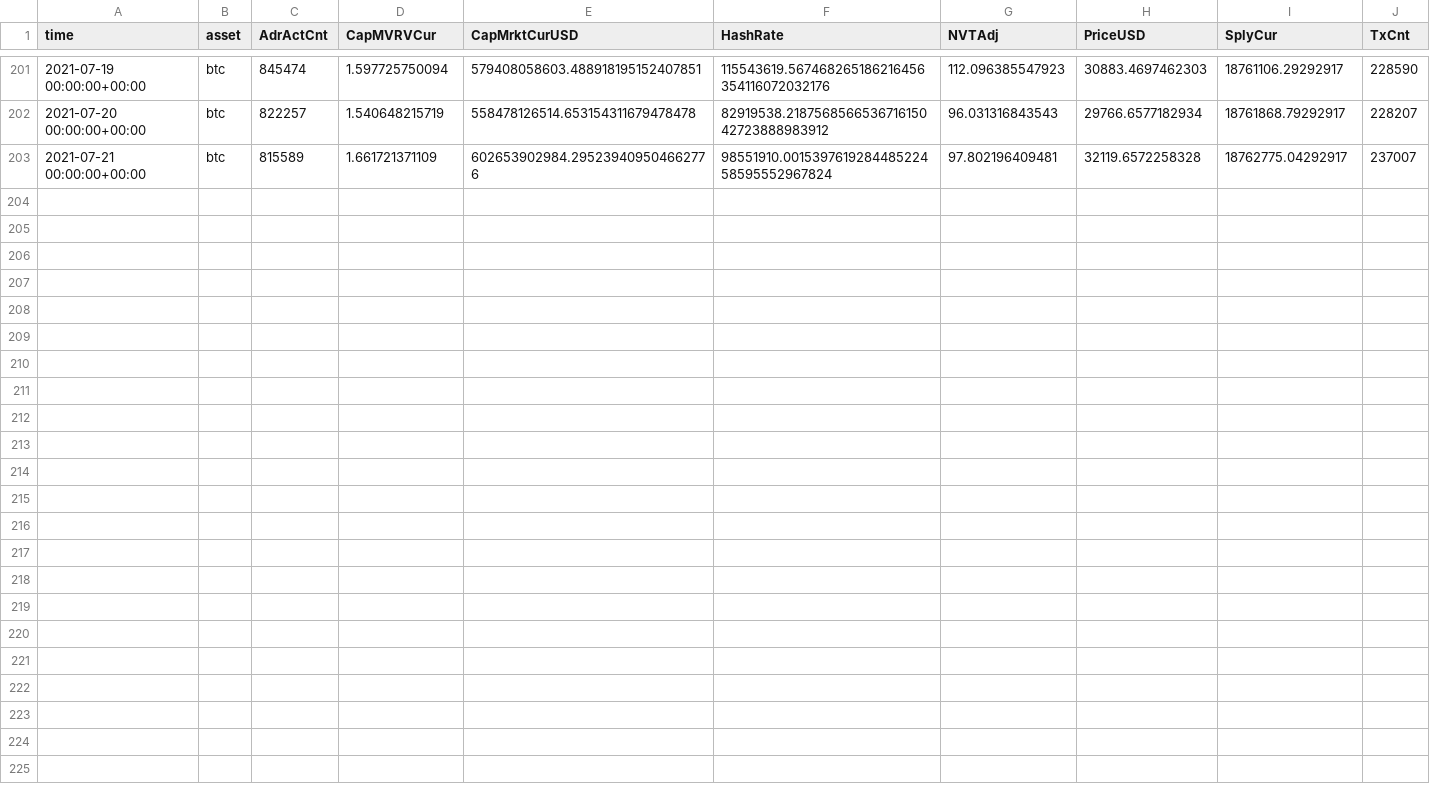
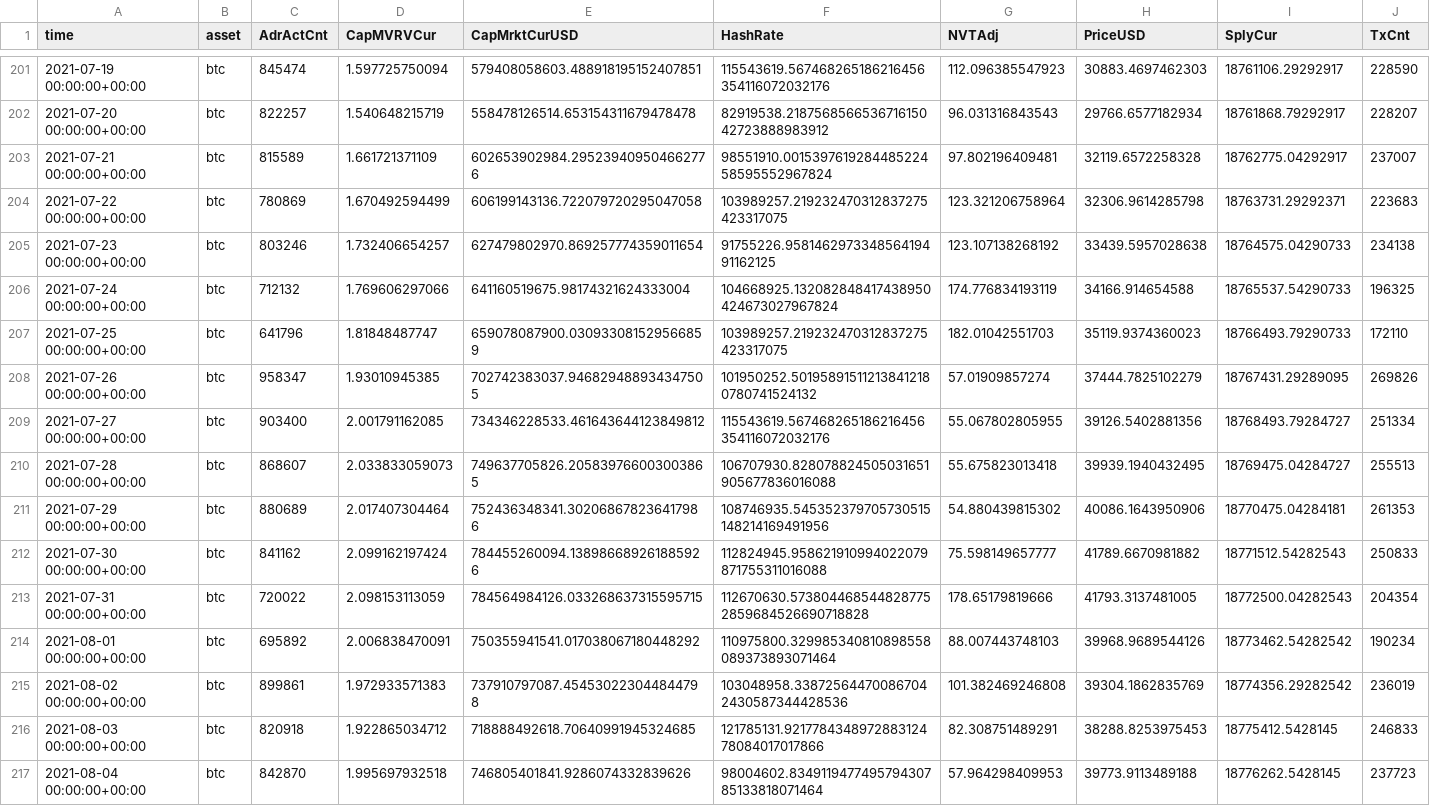
Before and after one commit to dbogatic/crypto-analysis, a CSV file: resources/btc_annual_metrics/btc_metrics_1.csv, drawn as a sheet; only a part is shown, gaps mark what is left out; rows hold the shown columns only; the diff names each change by its address in the sheet, - before the commit and + after, or states it on an @@ line.

```diff
--- a/resources/btc_annual_metrics/btc_metrics_1.csv
+++ b/resources/btc_annual_metrics/btc_metrics_1.csv
+row 204: 2021-07-22 00:00:00+00:00 | btc | 780869 | 1.670492594499 | 606199143136.722079720295047058 | 103989257.219232470312837275423317075 | 123.321206758964 | 32306.9614285798 | 18763731.29292371 | 223683
+row 205: 2021-07-23 00:00:00+00:00 | btc | 803246 | 1.732406654257 | 627479802970.869257774359011654 | 91755226.958146297334856419491162125 | 123.107138268192 | 33439.5957028638 | 18764575.04290733 | 234138
+row 206: 2021-07-24 00:00:00+00:00 | btc | 712132 | 1.769606297066 | 641160519675.98174321624333004 | 104668925.132082848417438950424673027967824 | 174.776834193119 | 34166.914654588 | 18765537.54290733 | 196325
+row 207: 2021-07-25 00:00:00+00:00 | btc | 641796 | 1.81848487747 | 659078087900.030933081529566859 | 103989257.219232470312837275423317075 | 182.01042551703 | 35119.9374360023 | 18766493.79290733 | 172110
+row 208: 2021-07-26 00:00:00+00:00 | btc | 958347 | 1.93010945385 | 702742383037.946829488934347505 | 101950252.501958915112138412180780741524132 | 57.01909857274 | 37444.7825102279 | 18767431.29289095 | 269826
+row 209: 2021-07-27 00:00:00+00:00 | btc | 903400 | 2.001791162085 | 734346228533.461643644123849812 | 115543619.567468265186216456354116072032176 | 55.067802805955 | 39126.5402881356 | 18768493.79284727 | 251334
+row 210: 2021-07-28 00:00:00+00:00 | btc | 868607 | 2.033833059073 | 749637705826.205839766003003865 | 106707930.828078824505031651905677836016088 | 55.675823013418 | 39939.1940432495 | 18769475.04284727 | 255513
+row 211: 2021-07-29 00:00:00+00:00 | btc | 880689 | 2.017407304464 | 752436348341.302068678236417986 | 108746935.545352379705730515148214169491956 | 54.880439815302 | 40086.1643950906 | 18770475.04284181 | 261353
+row 212: 2021-07-30 00:00:00+00:00 | btc | 841162 | 2.099162197424 | 784455260094.138986689261885926 | 112824945.958621910994022079871755311016088 | 75.598149657777 | 41789.6670981882 | 18771512.54282543 | 250833
+row 213: 2021-07-31 00:00:00+00:00 | btc | 720022 | 2.098153113059 | 784564984126.033268637315595715 | 112670630.5738044685448287752859684526690718828 | 178.65179819666 | 41793.3137481005 | 18772500.04282543 | 204354
+row 214: 2021-08-01 00:00:00+00:00 | btc | 695892 | 2.006838470091 | 750355941541.017038067180448292 | 110975800.329985340810898558089373893071464 | 88.007443748103 | 39968.9689544126 | 18773462.54282542 | 190234
+row 215: 2021-08-02 00:00:00+00:00 | btc | 899861 | 1.972933571383 | 737910797087.454530223044844798 | 103048958.338725644700867042430587344428536 | 101.382469246808 | 39304.1862835769 | 18774356.29282542 | 236019
+row 216: 2021-08-03 00:00:00+00:00 | btc | 820918 | 1.922865034712 | 718888492618.70640991945324685 | 121785131.921778434897288312478084017017866 | 82.308751489291 | 38288.8253975453 | 18775412.5428145 | 246833
+row 217: 2021-08-04 00:00:00+00:00 | btc | 842870 | 1.995697932518 | 746805401841.9286074332839626 | 98004602.834911947749579430785133818071464 | 57.964298409953 | 39773.9113489188 | 18776262.5428145 | 237723
```
Also changed, not shown: resources/btc_google_trends/btc_google_trends.csv, resources/btc_google_trends/btc_trends_combined.csv, 19 other files.
